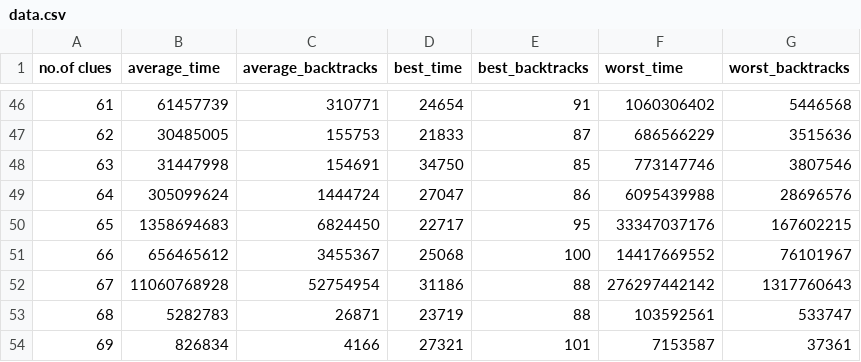
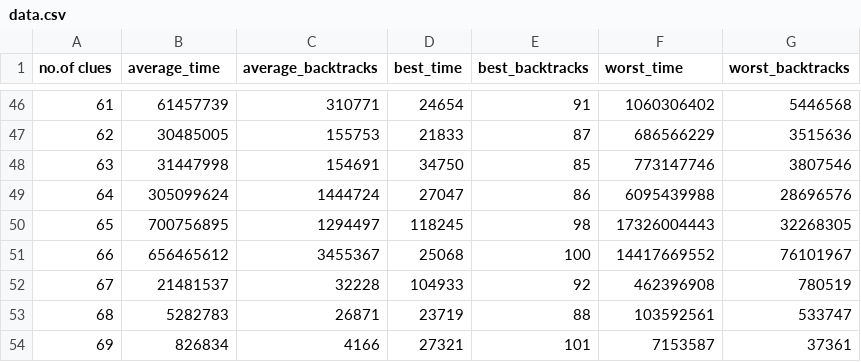
Before and after one commit to nishai/sudoku-solver, a CSV file: data.csv, drawn as a sheet; only a part is shown, gaps mark what is left out.

```diff
--- a/data.csv
+++ b/data.csv
@@ -49,5 +49,5 @@ no.of clues,average_time,average_backtracks,best_time,best_backtracks,worst_time
 64,305099624,1444724,27047,86,6095439988,28696576
-65,1358694683,6824450,22717,95,33347037176,167602215
+65,700756895,1294497,118245,98,17326004443,32268305
 66,656465612,3455367,25068,100,14417669552,76101967
-67,11060768928,52754954,31186,88,276297442142,1317760643
+67,21481537,32228,104933,92,462396908,780519
 68,5282783,26871,23719,88,103592561,533747
```
Also changed, not shown: 3 other files.
